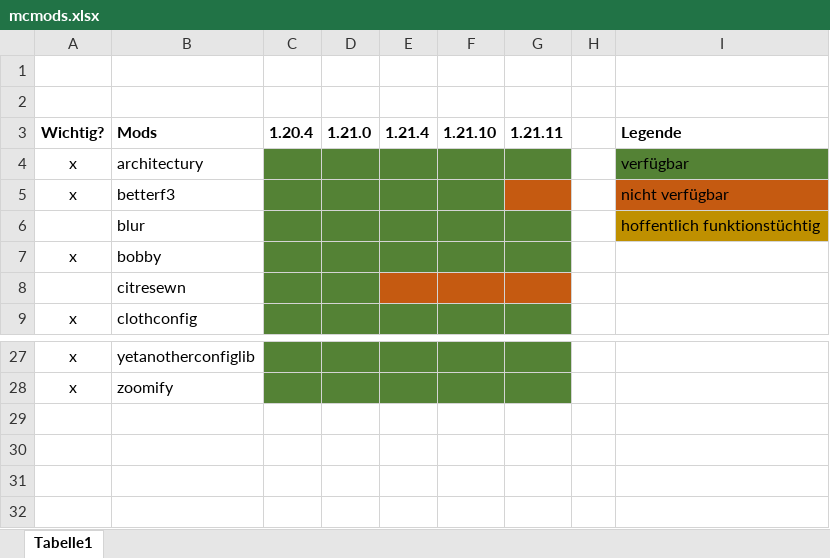
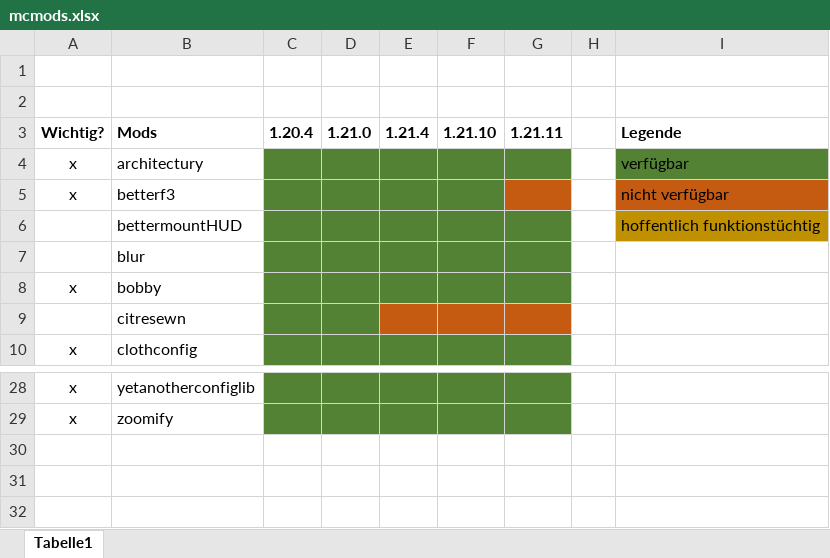
Before and after one commit to klingenprinz/MC-Mods, an Excel workbook: mcmods.xlsx, sheet Tabelle1, drawn as a sheet; only a part is shown, gaps mark what is left out; values as stored, in another font and other column widths than the file's, no borders; removed rows and columns are numbered as before the commit, all else as after; the diff names each change by its address in the sheet, - before the commit and + after, or states it on an @@ line.

Commit message:
added betterMountHUD and updated Xaeros mods

```diff
--- a/mcmods.xlsx (sheet Tabelle1)
+++ b/mcmods.xlsx (sheet Tabelle1)
-B6 (Mods): blur
+B6 (Mods): bettermountHUD
+row 7:  | blur
-row 29: (empty)
```
Also changed, not shown: 5 other files.
